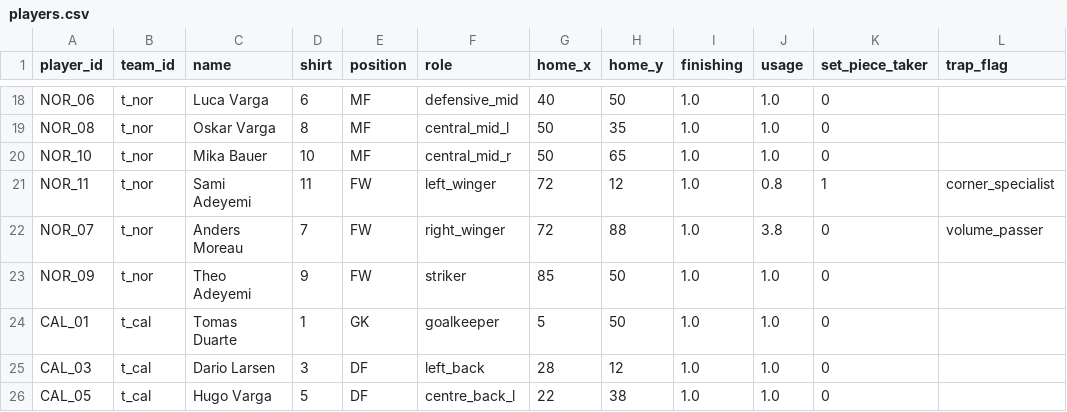
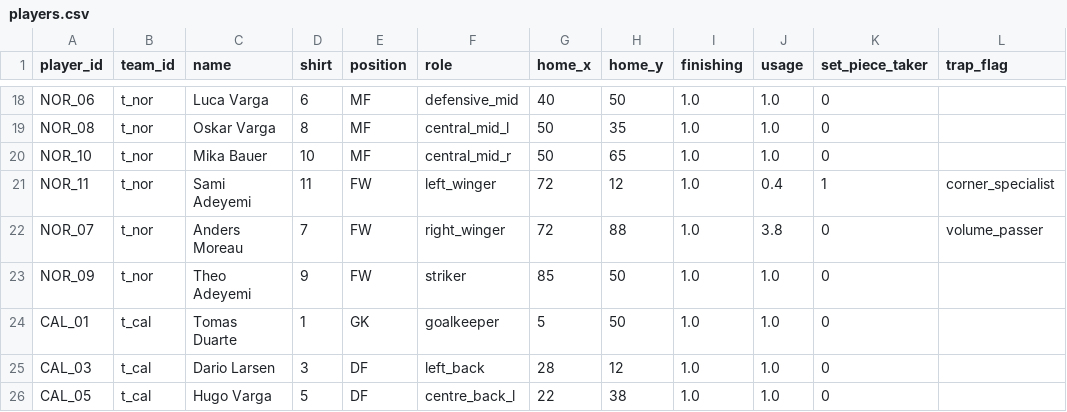
Before and after one commit to Malottey1/optix, a CSV file: data/showcase/players.csv, drawn as a sheet; only a part is shown, gaps mark what is left out.

```diff
--- a/data/showcase/players.csv
+++ b/data/showcase/players.csv
@@ -20,3 +20,3 @@ NOR_08,t_nor,Oskar Varga,8,MF,central_mid_l,50,35,1.0,1.0,0,
 NOR_10,t_nor,Mika Bauer,10,MF,central_mid_r,50,65,1.0,1.0,0,
-NOR_11,t_nor,Sami Adeyemi,11,FW,left_winger,72,12,1.0,0.8,1,corner_specialist
+NOR_11,t_nor,Sami Adeyemi,11,FW,left_winger,72,12,1.0,0.4,1,corner_specialist
 NOR_07,t_nor,Anders Moreau,7,FW,right_winger,72,88,1.0,3.8,0,volume_passer
```
Also changed, not shown: data/showcase/events.csv, data/showcase/passes.csv, 11 other files.
